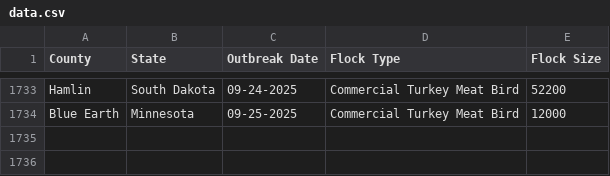
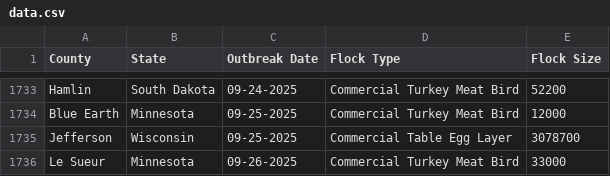
Before and after one commit to wckoeppen/usda-hpai-2022-confirmed-detections, a CSV file: data.csv, drawn as a sheet; only a part is shown, gaps mark what is left out; the diff names each change by its address in the sheet, - before the commit and + after, or states it on an @@ line.

Commit message:
latest update

```diff
--- a/data.csv
+++ b/data.csv
+row 1735: Jefferson | Wisconsin | 09-25-2025 | Commercial Table Egg Layer | 3078700
+row 1736: Le Sueur | Minnesota | 09-26-2025 | Commercial Turkey Meat Bird | 33000
```
